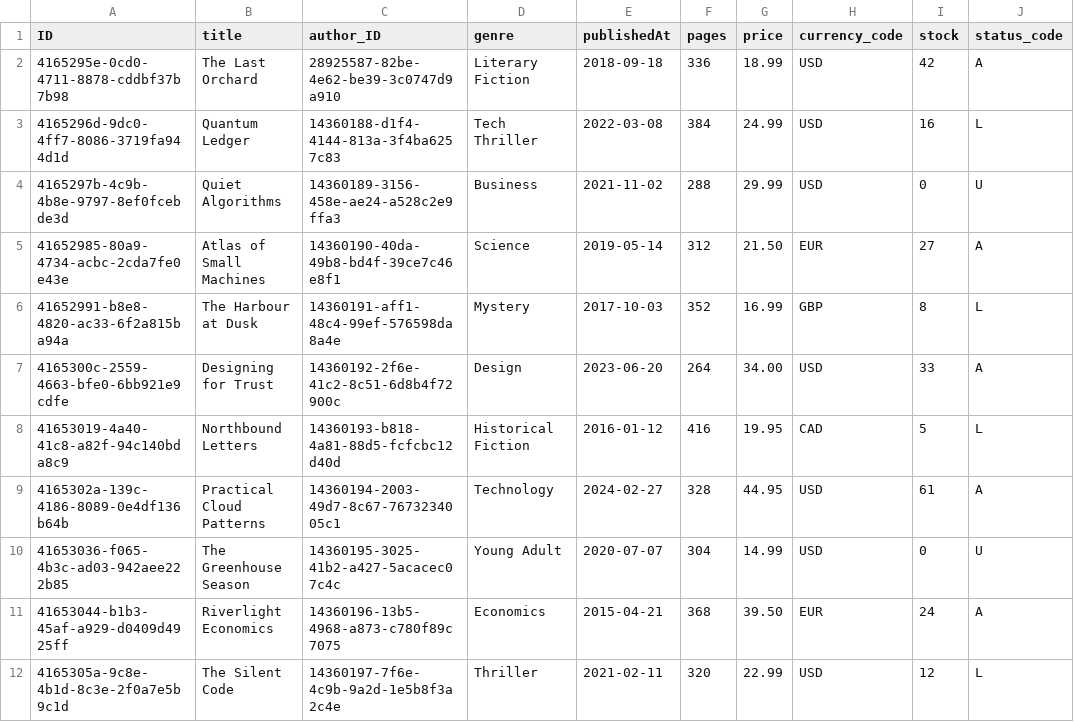
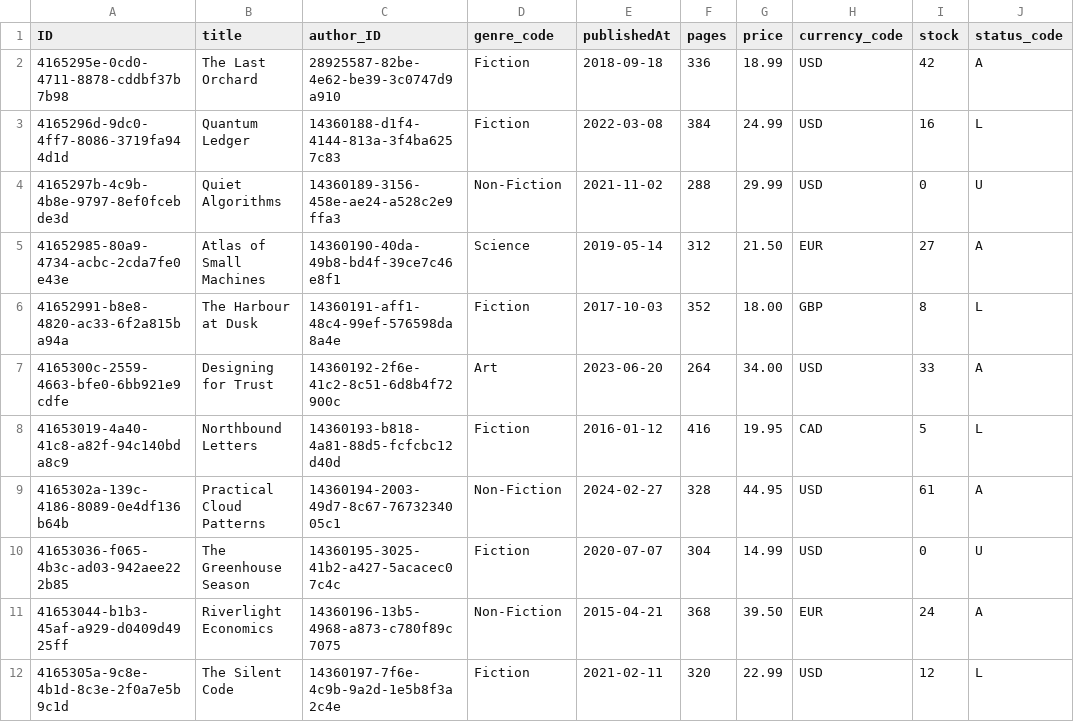
Before and after one commit to sandesh-m13/Bookstore, a CSV file: db/data/tutorial.db-Books.csv, drawn as a sheet; only a part is shown; the diff names each change by its address in the sheet, - before the commit and + after, or states it on an @@ line.

```diff
--- a/db/data/tutorial.db-Books.csv
+++ b/db/data/tutorial.db-Books.csv
-D1: genre
+D1: genre_code
-D2 (genre_code): Literary Fiction
+D2 (genre_code): Fiction
-D3 (genre_code): Tech Thriller
+D3 (genre_code): Fiction
-D4 (genre_code): Business
+D4 (genre_code): Non-Fiction
-D6 (genre_code): Mystery
+D6 (genre_code): Fiction
-G6 (price): 16.99
+G6 (price): 18.00
-D7 (genre_code): Design
+D7 (genre_code): Art
-D8 (genre_code): Historical Fiction
+D8 (genre_code): Fiction
-D9 (genre_code): Technology
+D9 (genre_code): Non-Fiction
-D10 (genre_code): Young Adult
+D10 (genre_code): Fiction
-D11 (genre_code): Economics
+D11 (genre_code): Non-Fiction
-D12 (genre_code): Thriller
+D12 (genre_code): Fiction
```
Also changed, not shown: 10 other files.
